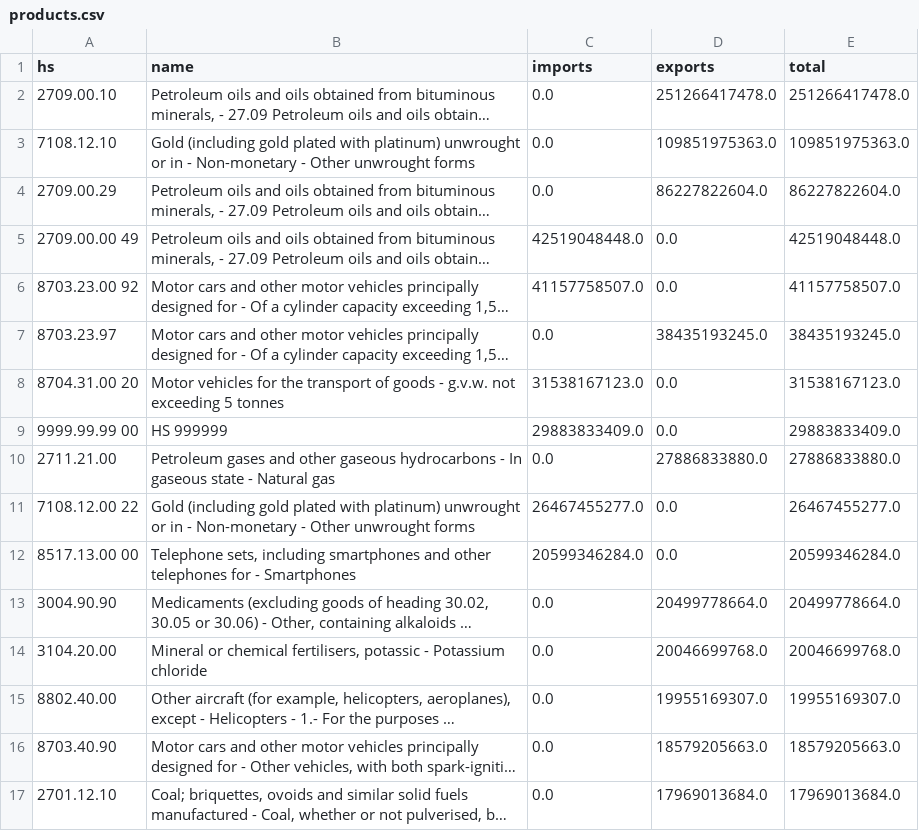
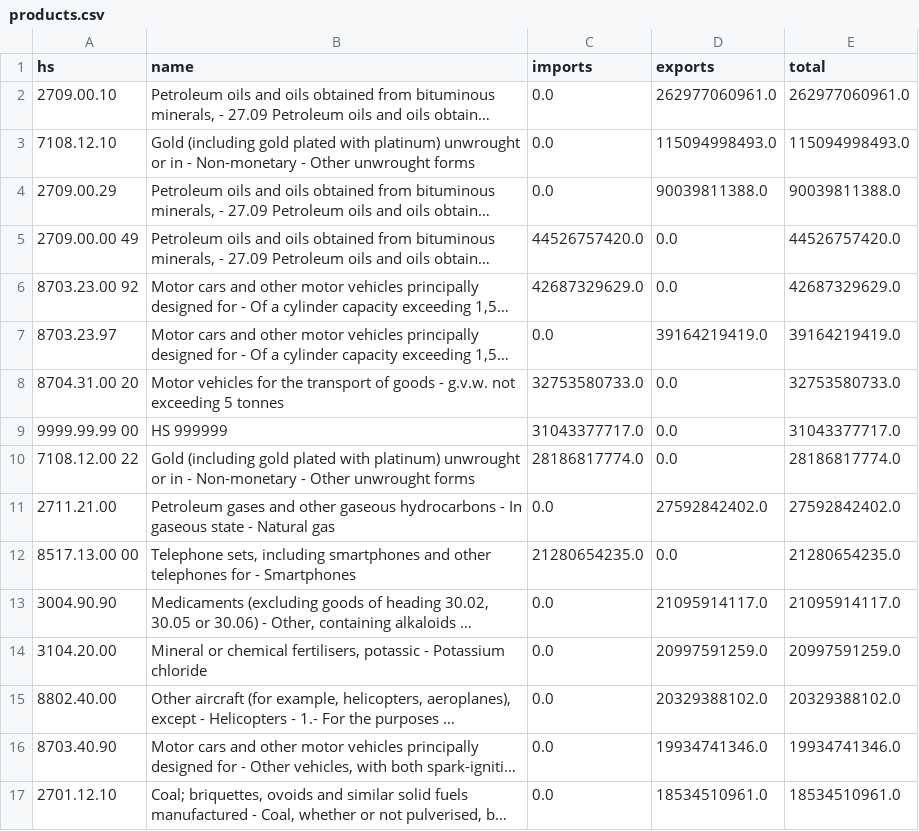
Before and after one commit to WilgnerCH/canada-trade-analytics, a CSV file: data_csv/products.csv, drawn as a sheet; only a part is shown; long unchanged cells end in …; removed rows and columns are numbered as before the commit, all else as after; the diff covers the shown part only; the diff names each change by its address in the sheet, - before the commit and + after, or states it on an @@ line.

```diff
--- a/data_csv/products.csv
+++ b/data_csv/products.csv
-D2 (exports): 251266417478.0
+D2 (exports): 262977060961.0
-E2 (total): 251266417478.0
+E2 (total): 262977060961.0
-D3 (exports): 109851975363.0
+D3 (exports): 115094998493.0
-E3 (total): 109851975363.0
+E3 (total): 115094998493.0
-D4 (exports): 86227822604.0
+D4 (exports): 90039811388.0
-E4 (total): 86227822604.0
+E4 (total): 90039811388.0
-C5 (imports): 42519048448.0
+C5 (imports): 44526757420.0
-E5 (total): 42519048448.0
+E5 (total): 44526757420.0
-C6 (imports): 41157758507.0
+C6 (imports): 42687329629.0
-E6 (total): 41157758507.0
+E6 (total): 42687329629.0
-D7 (exports): 38435193245.0
+D7 (exports): 39164219419.0
-E7 (total): 38435193245.0
+E7 (total): 39164219419.0
-C8 (imports): 31538167123.0
+C8 (imports): 32753580733.0
-E8 (total): 31538167123.0
+E8 (total): 32753580733.0
-C9 (imports): 29883833409.0
+C9 (imports): 31043377717.0
-E9 (total): 29883833409.0
+E9 (total): 31043377717.0
-row 10: 2711.21.00 | Petroleum gases and other gaseous hydrocarbons - In gaseous state - Natural gas | 0.0 | 27886833880.0 | 27886833880.0
-C10 (imports): 26467455277.0
+C10 (imports): 28186817774.0
-E10 (total): 26467455277.0
+E10 (total): 28186817774.0
+row 11: 2711.21.00 | Petroleum gases and other gaseous hydrocarbons - In gaseous state - Natural gas | 0.0 | 27592842402.0 | 27592842402.0
-C12 (imports): 20599346284.0
+C12 (imports): 21280654235.0
-E12 (total): 20599346284.0
+E12 (total): 21280654235.0
-D13 (exports): 20499778664.0
+D13 (exports): 21095914117.0
-E13 (total): 20499778664.0
+E13 (total): 21095914117.0
-D14 (exports): 20046699768.0
+D14 (exports): 20997591259.0
-E14 (total): 20046699768.0
+E14 (total): 20997591259.0
-D15 (exports): 19955169307.0
+D15 (exports): 20329388102.0
-E15 (total): 19955169307.0
+E15 (total): 20329388102.0
-D16 (exports): 18579205663.0
+D16 (exports): 19934741346.0
-E16 (total): 18579205663.0
+E16 (total): 19934741346.0
-D17 (exports): 17969013684.0
+D17 (exports): 18534510961.0
-E17 (total): 17969013684.0
+E17 (total): 18534510961.0
```
Also changed, not shown: 1 added row, 1 removed row and 6 edited cells elsewhere in this file, data_csv/countries.csv, data_csv/monthly.csv, 6 other files.
